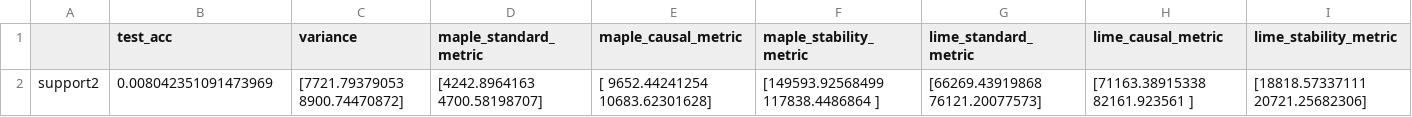
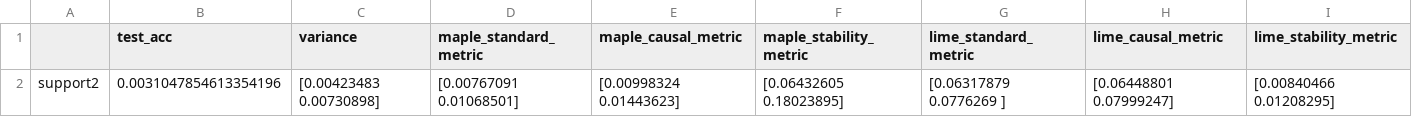
Before and after one commit to GDPlumb/ExpO, a CSV file: Med-None/results_sd.csv, drawn as a sheet.

```diff
--- a/Med-None/results_sd.csv
+++ b/Med-None/results_sd.csv
@@ -1,2 +1,2 @@
 ,test_acc,variance,maple_standard_metric,maple_causal_metric,maple_stability_metric,lime_standard_metric,lime_causal_metric,lime_stability_metric
-support2,0.008042351091473969,[7721.79379053 8900.74470872],[4242.8964163  4700.58198707],[ 9652.44241254 10683.62301628],[149593.92568499 117838.4486864 ],[66269.43919868 76121.20077573],[71163.38915338 82161.923561  ],[18818.57337111 20721.25682306]
+support2,0.0031047854613354196,[0.00423483 0.00730898],[0.00767091 0.01068501],[0.00998324 0.01443623],[0.06432605 0.18023895],[0.06317879 0.0776269 ],[0.06448801 0.07999247],[0.00840466 0.01208295]
```
Also changed, not shown: Med-None/results_mean.csv, 8 other files.
